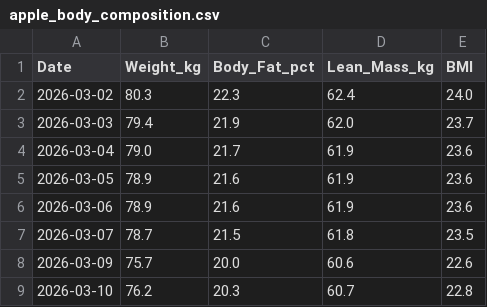
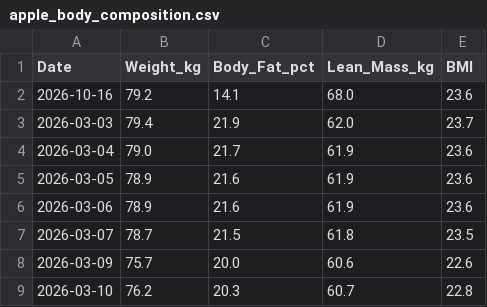
Before and after one commit to ayrtonxandre/agy, a CSV file: apple_body_composition.csv, drawn as a sheet; only a part is shown; removed rows and columns are numbered as before the commit, all else as after; the diff names each change by its address in the sheet, - before the commit and + after, or states it on an @@ line.

```diff
--- a/apple_body_composition.csv
+++ b/apple_body_composition.csv
-row 2: 2026-03-02 | 80.3 | 22.3 | 62.4 | 24.0
+row 2: 2026-10-16 | 79.2 | 14.1 | 68.0 | 23.6
```
Also changed, not shown: apple_daily_activity.csv, 4 other files.
